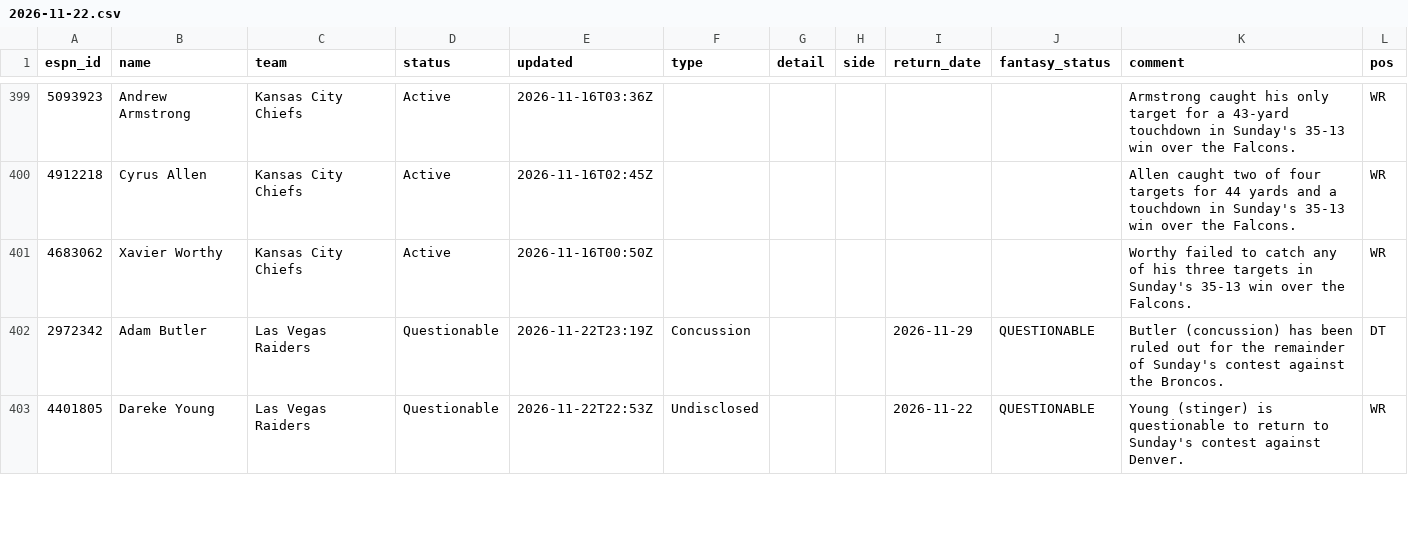
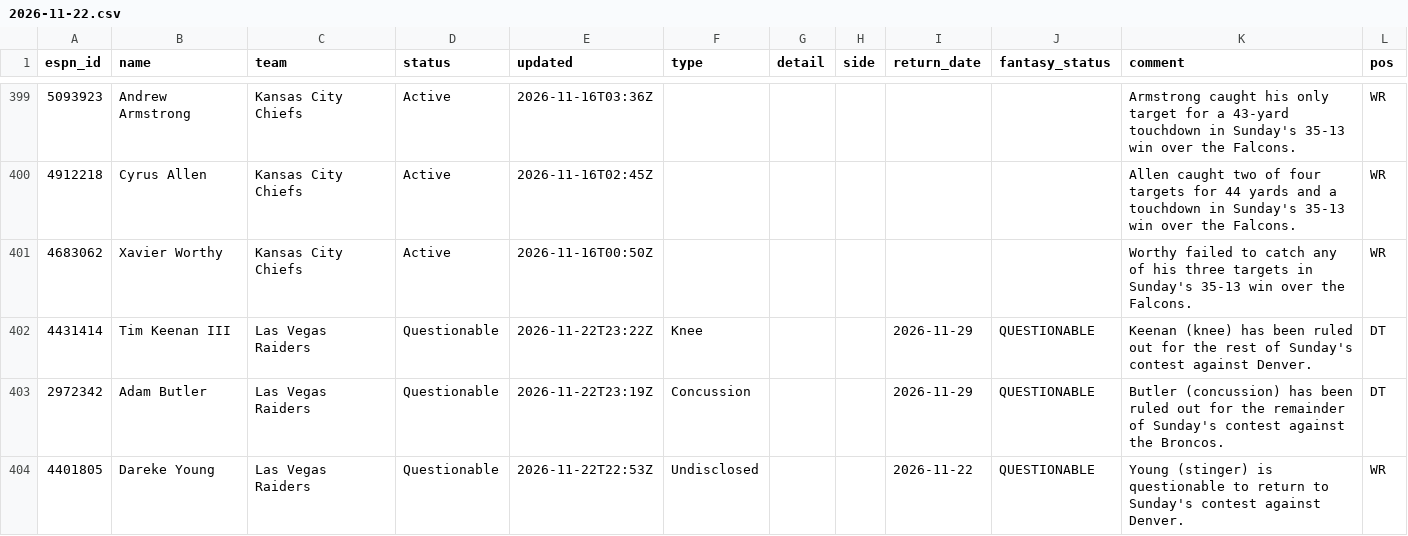
Before and after one commit to ChefJulio/nfl-edge, a CSV file: data/espn_injuries/2026-11-22.csv, drawn as a sheet; only a part is shown, gaps mark what is left out; the diff covers the shown part only.

```diff
--- a/data/espn_injuries/2026-11-22.csv
+++ b/data/espn_injuries/2026-11-22.csv
@@ -401,2 +401,3 @@ espn_id,name,team,status,updated,type,detail,side,return_date,fantasy_status,com
 4683062,Xavier Worthy,Kansas City Chiefs,Active,2026-11-16T00:50Z,,,,,,Worthy failed to catch any of his three targets in Sunday's 35-13 win over the Falcons.,WR
+4431414,Tim Keenan III,Las Vegas Raiders,Questionable,2026-11-22T23:22Z,Knee,,,2026-11-29,QUESTIONABLE,Keenan (knee) has been ruled out for the rest of Sunday's contest against Denver.,DT
 2972342,Adam Butler,Las Vegas Raiders,Questionable,2026-11-22T23:19Z,Concussion,,,2026-11-29,QUESTIONABLE,Butler (concussion) has been ruled out for the remainder of Sunday's contest against the Broncos.,DT
```
Also changed, not shown: 4 added rows and 5 removed rows elsewhere in this file, 3 other files.
